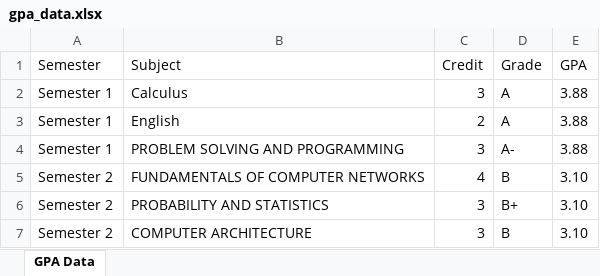
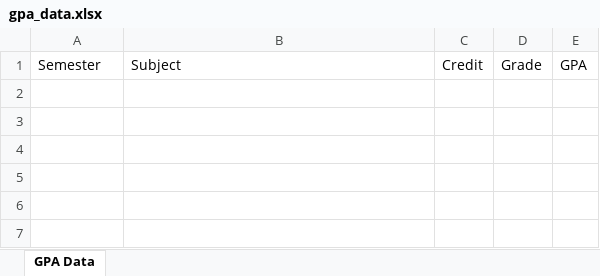
Before and after one commit to x0uls/Student-Tools, an Excel workbook: gpa_calculator/gpa_data.xlsx, sheet GPA Data, drawn as a sheet; values as stored, in another font and other column widths than the file's, no borders; the diff names each change by its address in the sheet, - before the commit and + after, or states it on an @@ line.

```diff
--- a/gpa_calculator/gpa_data.xlsx (sheet GPA Data)
+++ b/gpa_calculator/gpa_data.xlsx (sheet GPA Data)
-row 2: Semester 1 | Calculus | 3 | A | 3.88
-row 3: Semester 1 | English | 2 | A | 3.88
-row 4: Semester 1 | PROBLEM SOLVING AND PROGRAMMING | 3 | A- | 3.88
-row 5: Semester 2 | FUNDAMENTALS OF COMPUTER NETWORKS | 4 | B | 3.10
-row 6: Semester 2 | PROBABILITY AND STATISTICS | 3 | B+ | 3.10
-row 7: Semester 2 | COMPUTER ARCHITECTURE | 3 | B | 3.10
```
Also changed, not shown: 4 other files.
